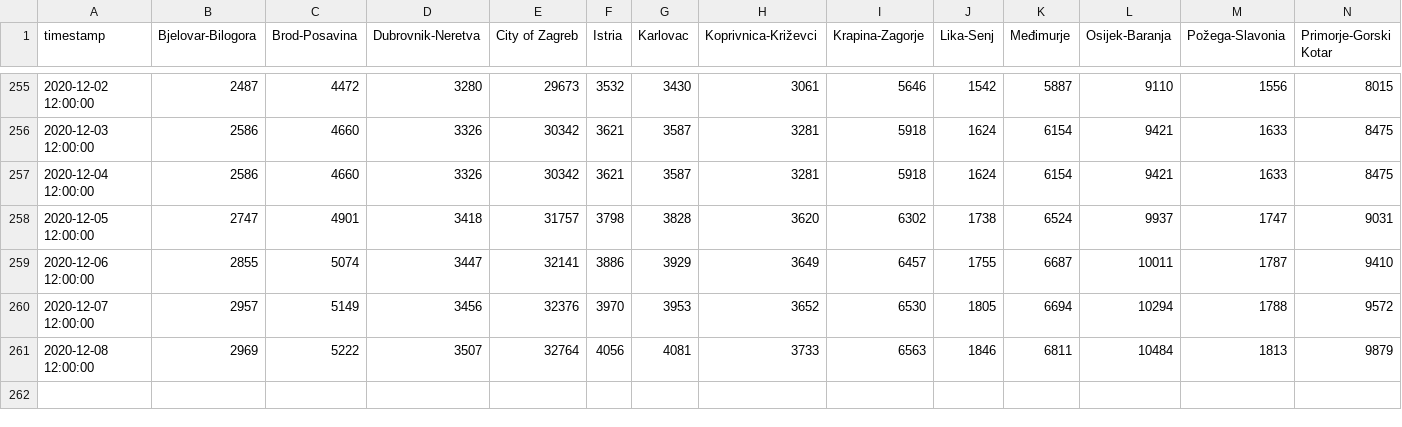
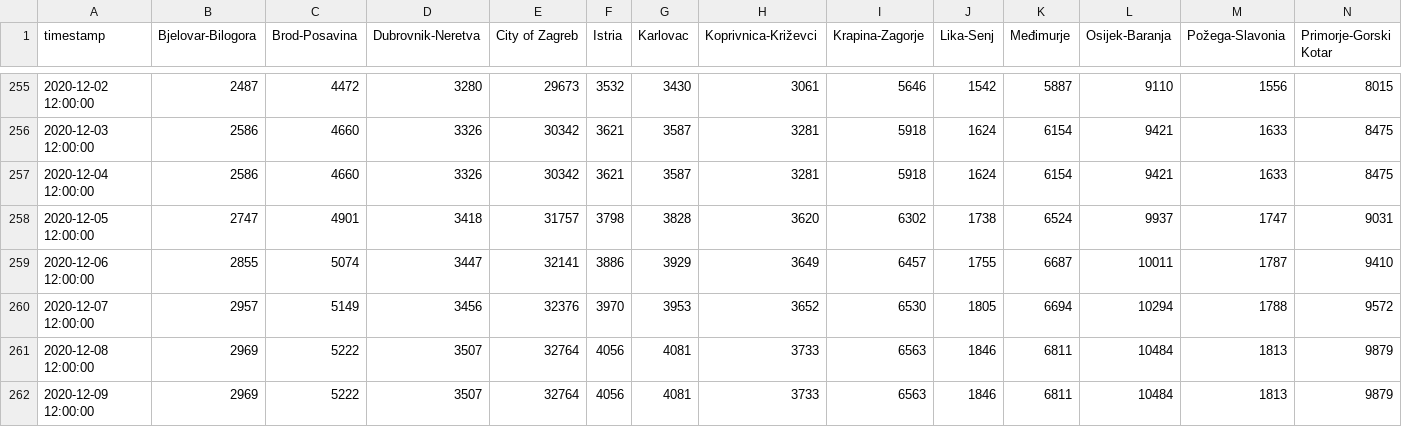
Before and after one commit to saraedum/coronavirus-hr, a CSV file: koronavirus.csv, drawn as a sheet; only a part is shown, gaps mark what is left out; rows hold the shown columns only; the diff names each change by its address in the sheet, - before the commit and + after, or states it on an @@ line.

```diff
--- a/koronavirus.csv
+++ b/koronavirus.csv
+row 262: 2020-12-09 12:00:00 | 2969 | 5222 | 3507 | 32764 | 4056 | 4081 | 3733 | 6563 | 1846 | 6811 | 10484 | 1813 | 9879
```
Also changed, not shown: 2 other files.
